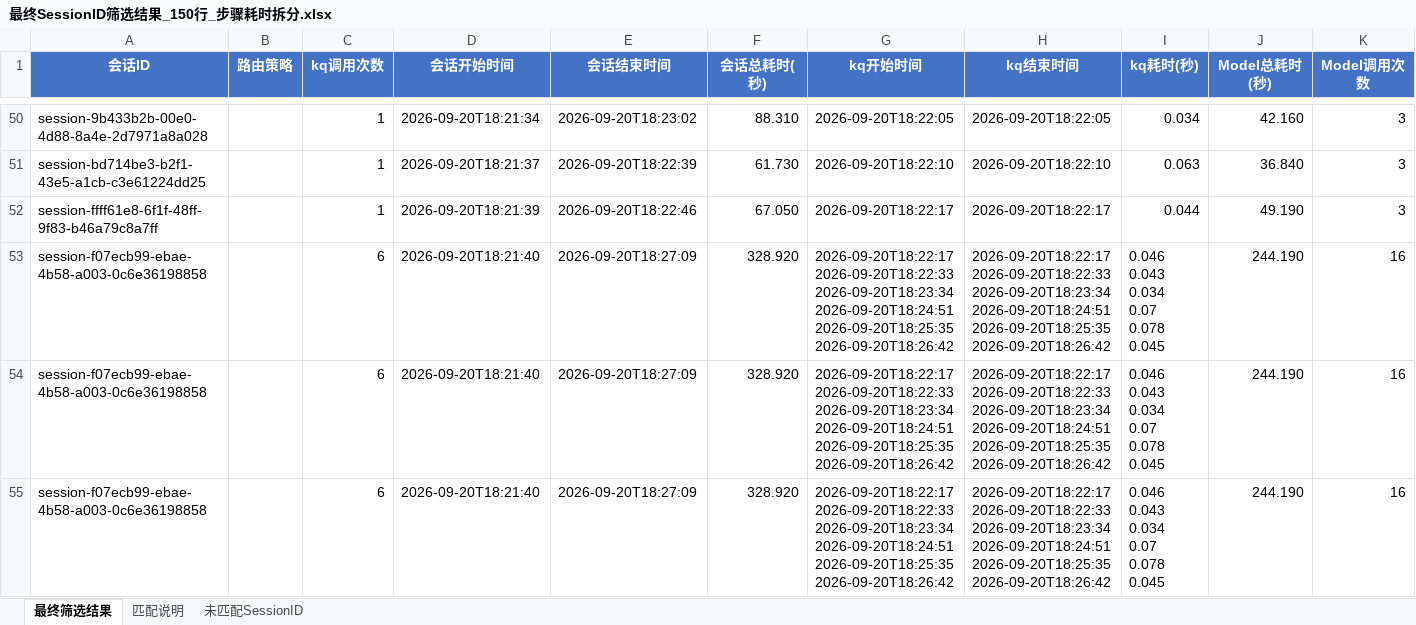
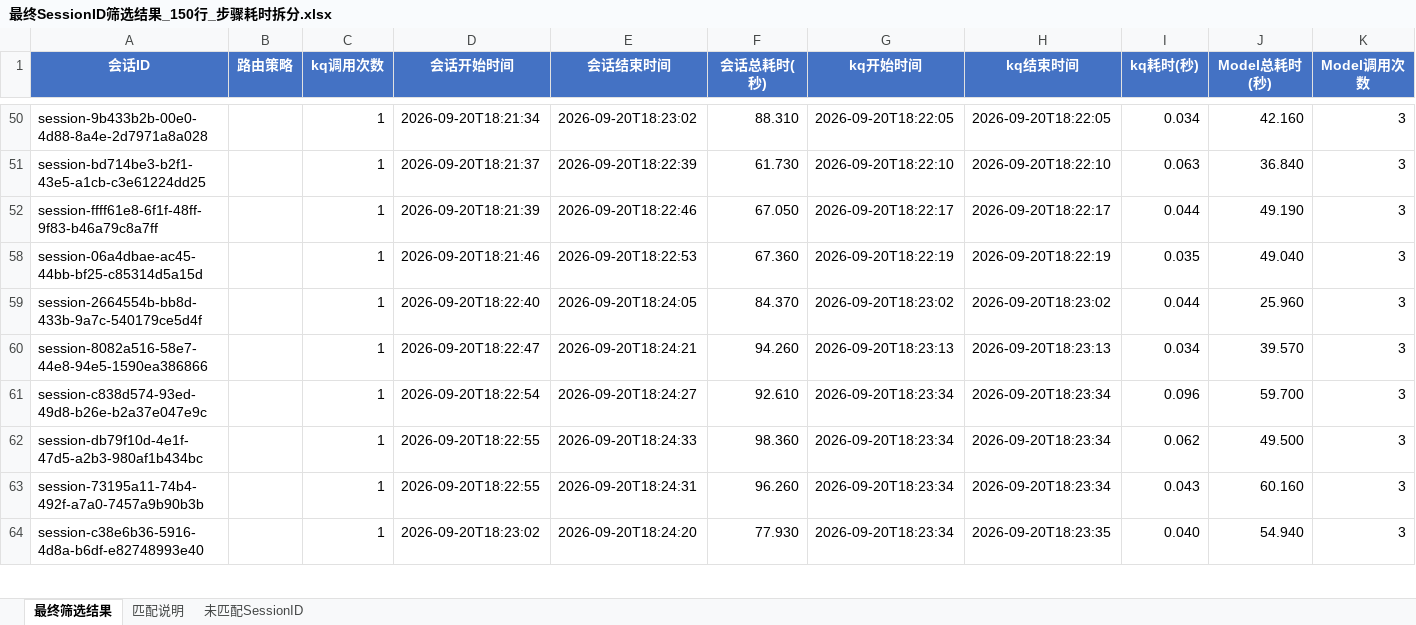
Before and after one commit to kelinbruce/aico_timedelay_anaylse, an Excel workbook: e2e_delay/16_0921_1/最终SessionID筛选结果_150行_步骤耗时拆分.xlsx, sheet 最终筛选结果, drawn as a sheet; only a part is shown, gaps mark what is left out; the shorter side is filled out with more unchanged rows; values as stored, in another font and other column widths than the file's, no borders; conditional formats and table styles not drawn; rows hold the shown columns only; ↵ is a line break in a cell; the diff covers the shown part only; the diff names each change by its address in the sheet, - before the commit and + after, or states it on an @@ line.

```diff
--- a/e2e_delay/16_0921_1/最终SessionID筛选结果_150行_步骤耗时拆分.xlsx (sheet 最终筛选结果)
+++ b/e2e_delay/16_0921_1/最终SessionID筛选结果_150行_步骤耗时拆分.xlsx (sheet 最终筛选结果)
@@ row 53 hidden: session-f07ecb99-ebae-4b58-a003-0c6e36198858 |  | 6 | 2026-09-20T18:21:40 | 2026-09-20T18:27:09 | 328.920 | 2026-09-20T18:22:17 ↵ 2026-09-20T18:22:33 ↵ 2026-09-20T18:23:34 ↵ 2026-09-20T18:24:51 ↵ 2026-09-20T18:25:35 ↵ 2026-09-20T18:26:42 | 2026-09-20T18:22:17 ↵ 2026-09-20T18:22:33 ↵ 2026-09-20T18:23:34 ↵ 2026-09-20T18:24:51 ↵ 2026-09-20T18:25:35 ↵ 2026-09-20T18:26:42 | 0.046 ↵ 0.043 ↵ 0.034 ↵ 0.07 ↵ 0.078 ↵ 0.045 | 244.190 | 16 @@
@@ row 54 hidden: session-f07ecb99-ebae-4b58-a003-0c6e36198858 |  | 6 | 2026-09-20T18:21:40 | 2026-09-20T18:27:09 | 328.920 | 2026-09-20T18:22:17 ↵ 2026-09-20T18:22:33 ↵ 2026-09-20T18:23:34 ↵ 2026-09-20T18:24:51 ↵ 2026-09-20T18:25:35 ↵ 2026-09-20T18:26:42 | 2026-09-20T18:22:17 ↵ 2026-09-20T18:22:33 ↵ 2026-09-20T18:23:34 ↵ 2026-09-20T18:24:51 ↵ 2026-09-20T18:25:35 ↵ 2026-09-20T18:26:42 | 0.046 ↵ 0.043 ↵ 0.034 ↵ 0.07 ↵ 0.078 ↵ 0.045 | 244.190 | 16 @@
@@ row 55 hidden: session-f07ecb99-ebae-4b58-a003-0c6e36198858 |  | 6 | 2026-09-20T18:21:40 | 2026-09-20T18:27:09 | 328.920 | 2026-09-20T18:22:17 ↵ 2026-09-20T18:22:33 ↵ 2026-09-20T18:23:34 ↵ 2026-09-20T18:24:51 ↵ 2026-09-20T18:25:35 ↵ 2026-09-20T18:26:42 | 2026-09-20T18:22:17 ↵ 2026-09-20T18:22:33 ↵ 2026-09-20T18:23:34 ↵ 2026-09-20T18:24:51 ↵ 2026-09-20T18:25:35 ↵ 2026-09-20T18:26:42 | 0.046 ↵ 0.043 ↵ 0.034 ↵ 0.07 ↵ 0.078 ↵ 0.045 | 244.190 | 16 @@
```
Also changed, not shown: 6 hidden or unhidden rows elsewhere in this sheet, 1 other file.
